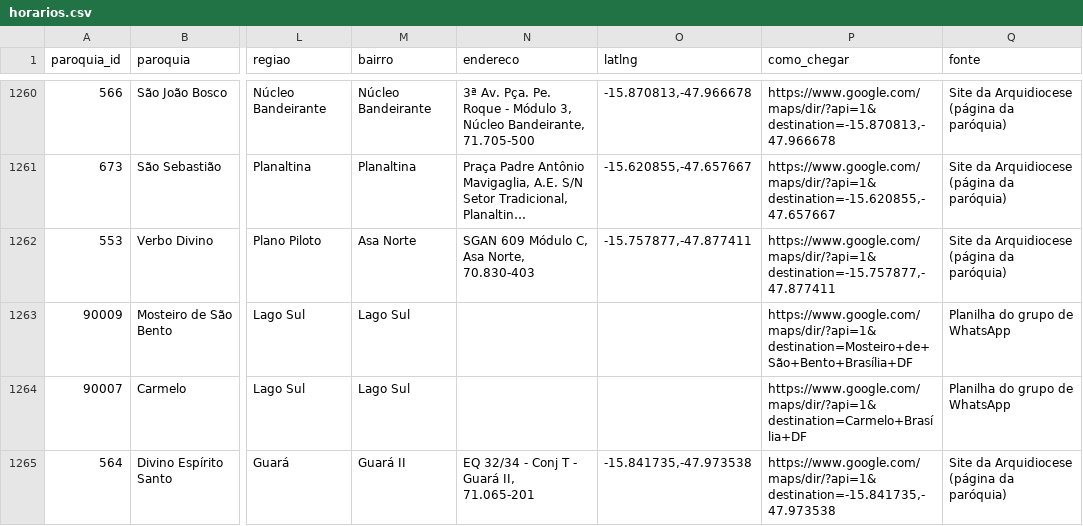
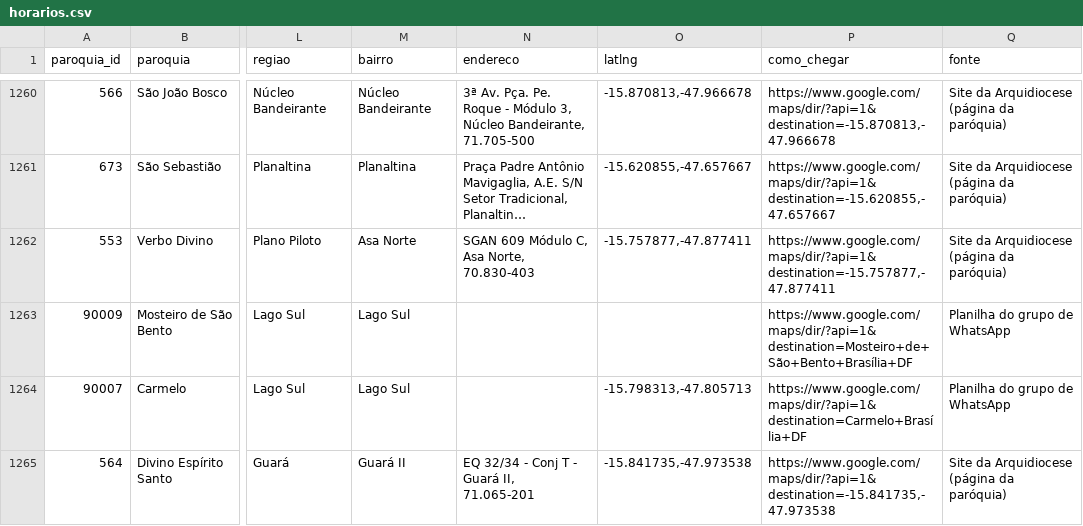
Before and after one commit to thaays-ss/missas-df, a CSV file: dados/horarios.csv, drawn as a sheet; only a part is shown, gaps mark what is left out; long unchanged cells end in …; the diff covers the shown part only; the diff names each change by its address in the sheet, - before the commit and + after, or states it on an @@ line.

```diff
--- a/dados/horarios.csv
+++ b/dados/horarios.csv
-O1264 (latlng): (empty)
+O1264 (latlng): -15.798313,-47.805713
```
Also changed, not shown: 46 edited cells elsewhere in this file, dados/conferir.csv, dados/paroquias.csv, 2 other files.
